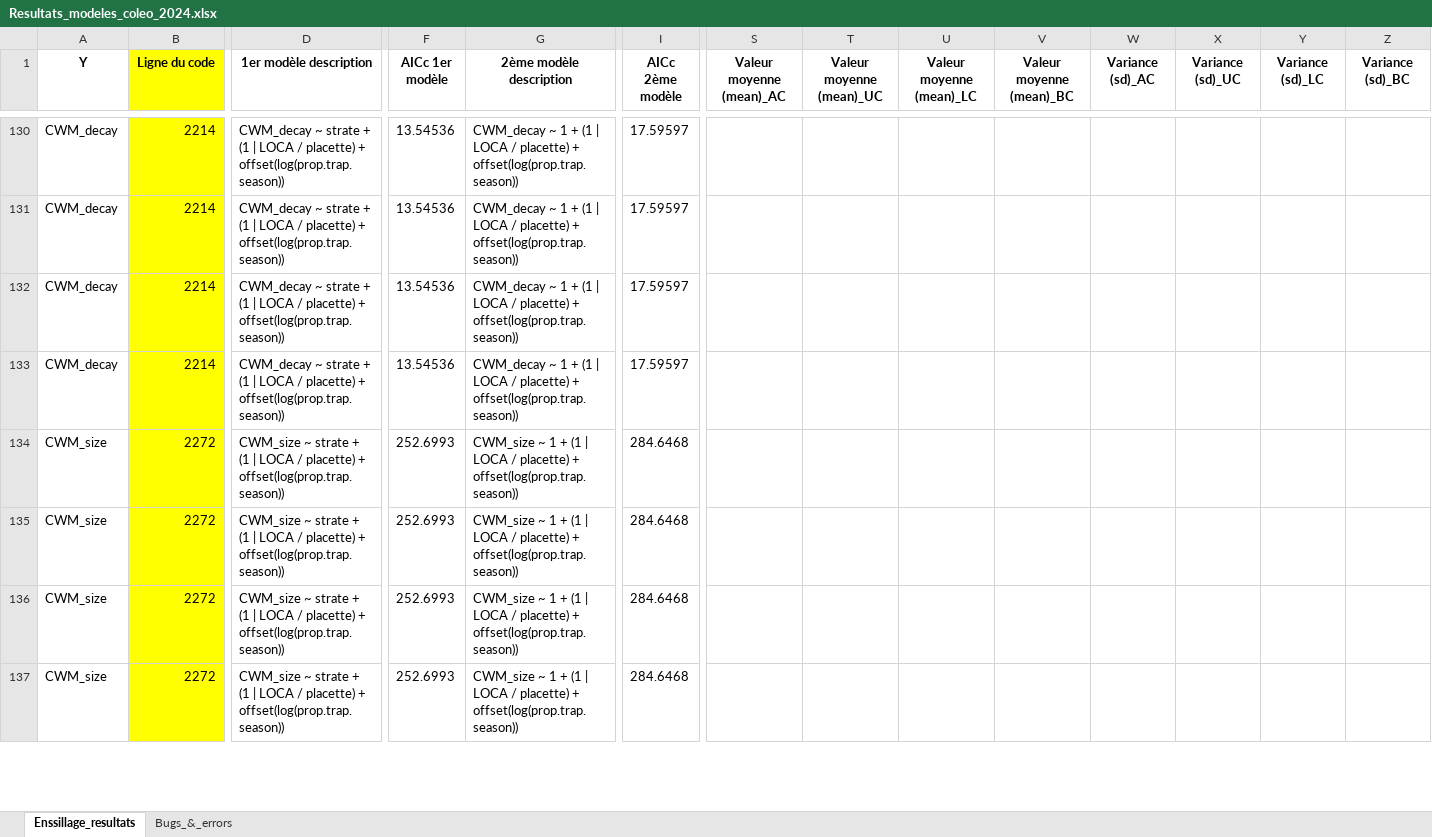
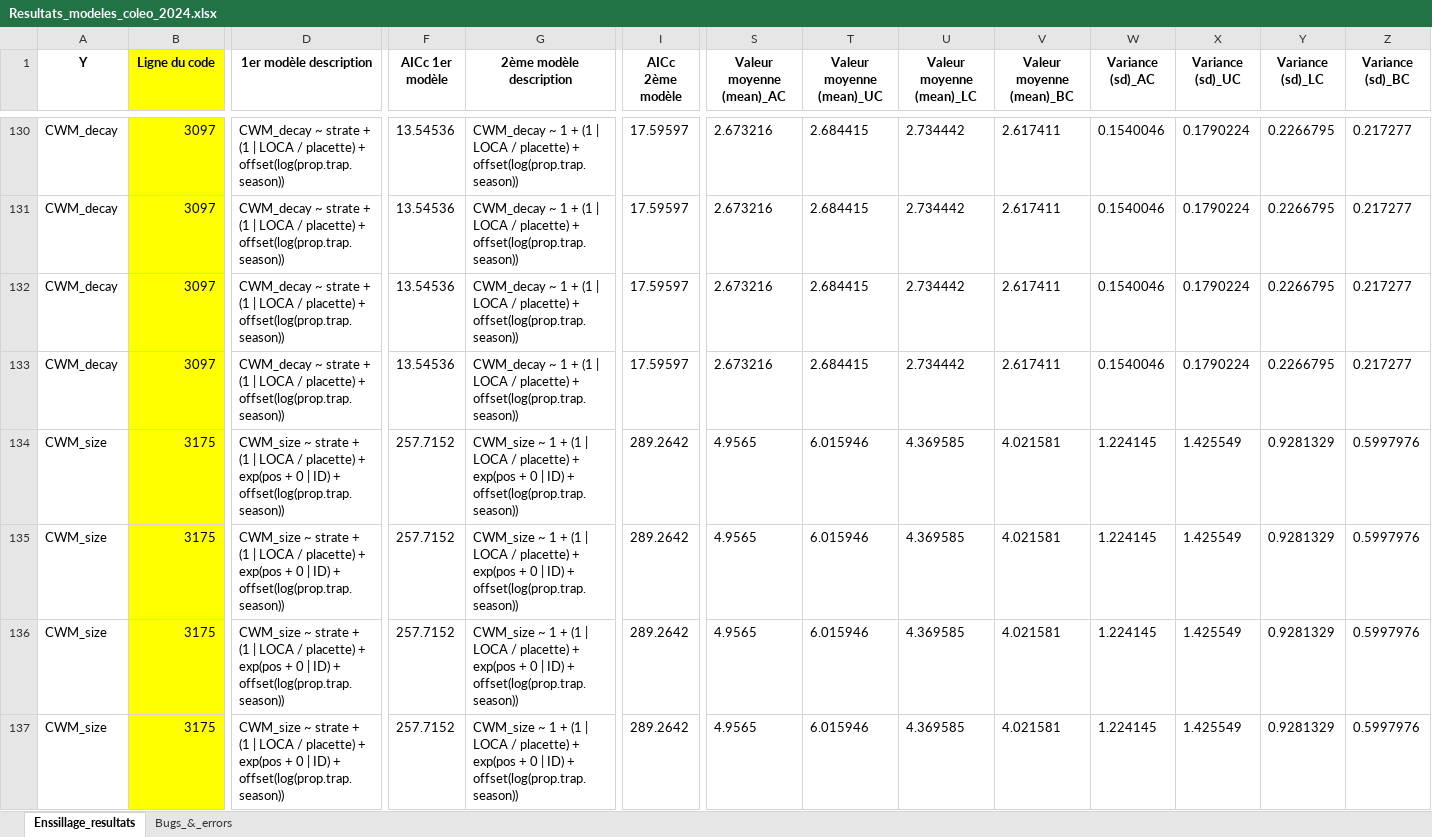
Before and after one commit to BroMoutarde/Stage_Coleo_A-D, an Excel workbook: Resultats_modeles_coleo_2024.xlsx, sheet Enssillage_resultats, drawn as a sheet; only a part is shown, gaps mark what is left out; values as stored, in another font and other column widths than the file's, no borders; the diff covers the shown part only; the diff names each change by its address in the sheet, - before the commit and + after, or states it on an @@ line.

```diff
--- a/Resultats_modeles_coleo_2024.xlsx (sheet Enssillage_resultats)
+++ b/Resultats_modeles_coleo_2024.xlsx (sheet Enssillage_resultats)
-B130:B133 (Ligne du code): 2214
+B130:B133 (Ligne du code): 3097
-S130:S133 (Valeur moyenne (mean)_AC): (empty)
+S130:S133 (Valeur moyenne (mean)_AC): 2.673216
-T130:T133 (Valeur moyenne (mean)_UC): (empty)
+T130:T133 (Valeur moyenne (mean)_UC): 2.684415
-U130:U133 (Valeur moyenne (mean)_LC): (empty)
+U130:U133 (Valeur moyenne (mean)_LC): 2.734442
-V130:V133 (Valeur moyenne (mean)_BC): (empty)
+V130:V133 (Valeur moyenne (mean)_BC): 2.617411
-W130:W133 (Variance (sd)_AC): (empty)
+W130:W133 (Variance (sd)_AC): 0.1540046
-X130:X133 (Variance (sd)_UC): (empty)
+X130:X133 (Variance (sd)_UC): 0.1790224
-Y130:Y133 (Variance (sd)_LC): (empty)
+Y130:Y133 (Variance (sd)_LC): 0.2266795
-Z130:Z133 (Variance (sd)_BC): (empty)
+Z130:Z133 (Variance (sd)_BC): 0.217277
-B134:B137 (Ligne du code): 2272
+B134:B137 (Ligne du code): 3175
-D134:D137 (1er modèle description): …placette) + offset(log(prop.trap.season))
+D134:D137 (1er modèle description): …placette) + exp(pos + 0 | ID) + offset(log(prop.trap.season))
-F134:F137 (AICc 1er modèle): 252.6993
+F134:F137 (AICc 1er modèle): 257.7152
-G134:G137 (2ème modèle description): …placette) + offset(log(prop.trap.season))
+G134:G137 (2ème modèle description): …placette) + exp(pos + 0 | ID) + offset(log(prop.trap.season))
-I134:I137 (AICc 2ème modèle): 284.6468
+I134:I137 (AICc 2ème modèle): 289.2642
-S134:S137 (Valeur moyenne (mean)_AC): (empty)
+S134:S137 (Valeur moyenne (mean)_AC): 4.9565
-T134:T137 (Valeur moyenne (mean)_UC): (empty)
+T134:T137 (Valeur moyenne (mean)_UC): 6.015946
-U134:U137 (Valeur moyenne (mean)_LC): (empty)
+U134:U137 (Valeur moyenne (mean)_LC): 4.369585
-V134:V137 (Valeur moyenne (mean)_BC): (empty)
+V134:V137 (Valeur moyenne (mean)_BC): 4.021581
-W134:W137 (Variance (sd)_AC): (empty)
+W134:W137 (Variance (sd)_AC): 1.224145
-X134:X137 (Variance (sd)_UC): (empty)
+X134:X137 (Variance (sd)_UC): 1.425549
-Y134:Y137 (Variance (sd)_LC): (empty)
+Y134:Y137 (Variance (sd)_LC): 0.9281329
-Z134:Z137 (Variance (sd)_BC): (empty)
+Z134:Z137 (Variance (sd)_BC): 0.5997976
```
Also changed, not shown: 24 added rows, 16 removed rows, 161 edited cells and merged cells elsewhere in this sheet, 5 other files.
